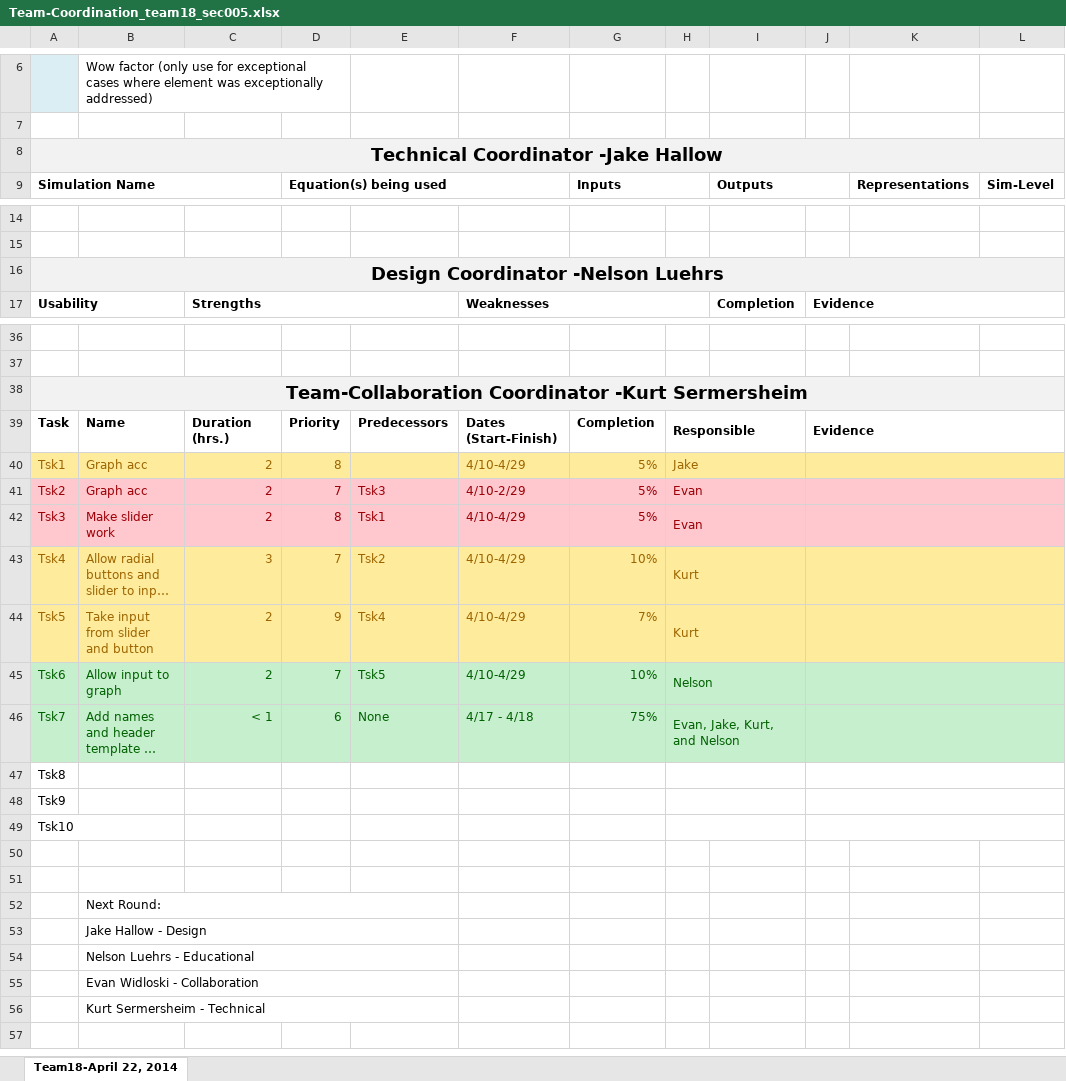
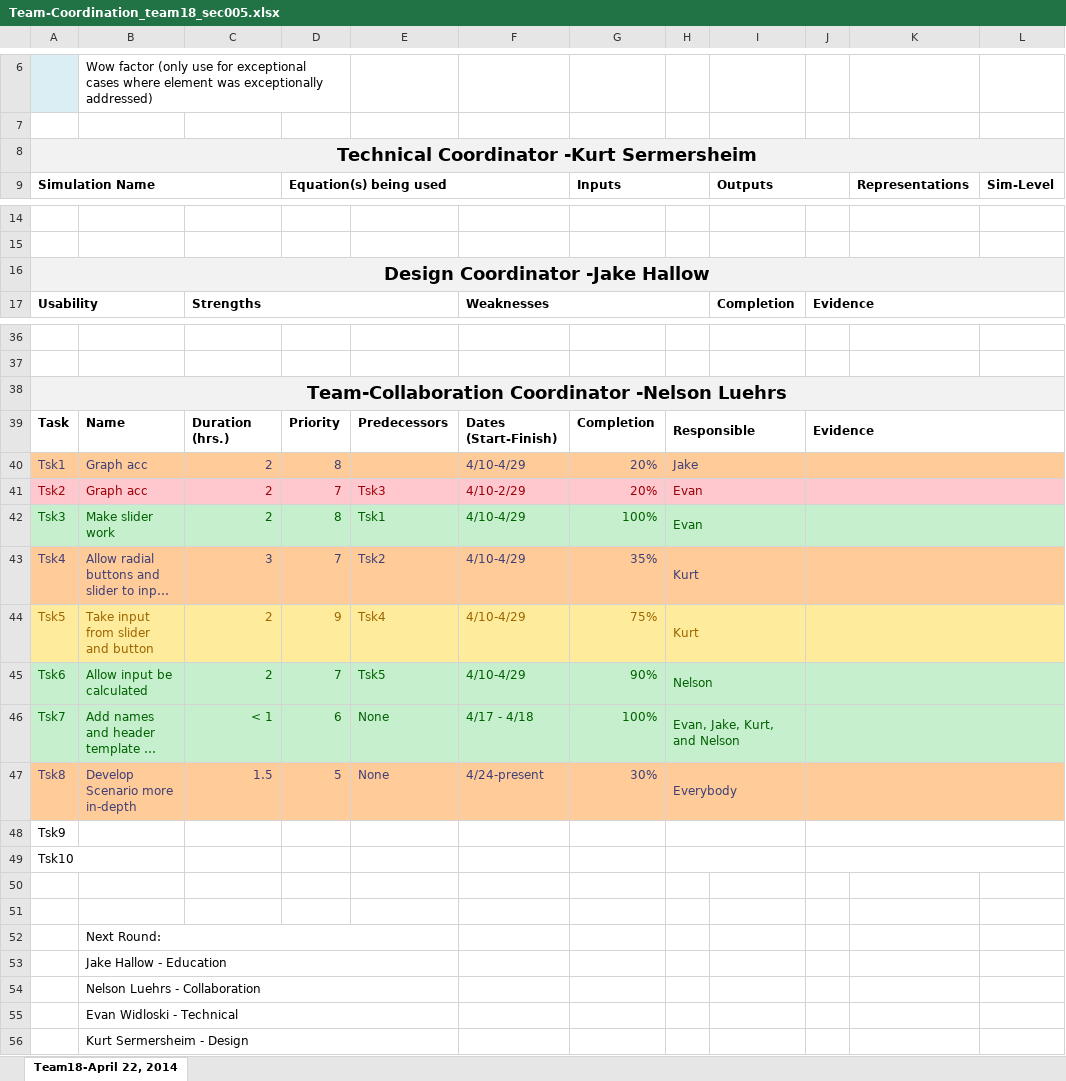
Before and after one commit to Evidlo/engr132, an Excel workbook: Team-Coordination_team18_sec005.xlsx, sheet Team18-April 22, 2014, drawn as a sheet; only a part is shown, gaps mark what is left out; long unchanged cells end in …; values as stored, in another font and other column widths than the file's, no borders; charts and pictures not drawn; removed rows and columns are numbered as before the commit, all else as after; the diff covers the shown part only; the diff names each change by its address in the sheet, - before the commit and + after, or states it on an @@ line.

Commit message:
Switched names and worked out my part

```diff
--- a/Team-Coordination_team18_sec005.xlsx (sheet Team18-April 22, 2014)
+++ b/Team-Coordination_team18_sec005.xlsx (sheet Team18-April 22, 2014)
-A8: Technical Coordinator -Jake Hallow
+A8: Technical Coordinator -Kurt Sermersheim
-A16: Design Coordinator -Nelson Luehrs
+A16: Design Coordinator -Jake Hallow
-A38: Team-Collaboration Coordinator -Kurt Sermersheim
+A38: Team-Collaboration Coordinator -Nelson Luehrs
-A40:L40 fill: #FFEB9C
+A40:L40 fill: #FFCC99
-A40:D40 text colour: #9C6500
+A40:D40 text colour: #3F3F76
-F40:H40 text colour: #9C6500
+F40:H40 text colour: #3F3F76
-G40:G41: 5%
+G40:G41: 20%
-A42:L42 fill: #FFC7CE
+A42:L42 fill: #C6EFCE
-A42:H42 text colour: #9C0006
+A42:H42 text colour: #006100
-G42: 5%
+G42: 100%
-A43:L43 fill: #FFEB9C
+A43:L43 fill: #FFCC99
-A43:H43 text colour: #9C6500
+A43:H43 text colour: #3F3F76
-G43: 10%
+G43: 35%
-G44: 7%
+G44: 75%
-B45: Allow input to graph
+B45: Allow input be calculated
-G45: 10%
+G45: 90%
-G46: 75%
+G46: 100%
-row 47: Tsk8
+row 47: Tsk8 | Develop Scenario more in-depth | 1.5 | 5 | None | 4/24-present | 30% | Everybody
-B53: Jake Hallow - Design
+B53: Jake Hallow - Education
-B54: Nelson Luehrs - Educational
+B54: Nelson Luehrs - Collaboration
-B55: Evan Widloski - Collaboration
+B55: Evan Widloski - Technical
-B56: Kurt Sermersheim - Technical
+B56: Kurt Sermersheim - Design
```
Also changed, not shown: 1 edited cell elsewhere in this sheet, charts or pictures.
